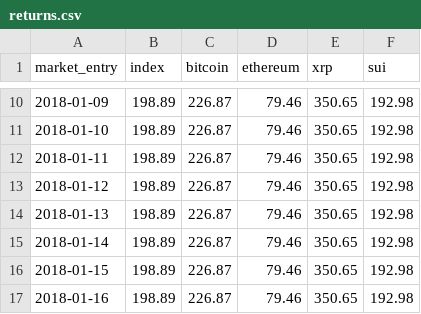
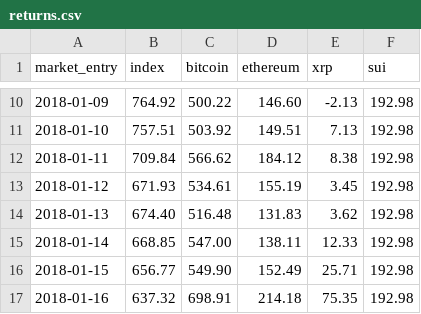
Before and after one commit to lomonosov-n-fund/backtesting, a CSV file: returns.csv, drawn as a sheet; only a part is shown, gaps mark what is left out; the diff covers the shown part only.

Commit message:
support for index starts before a constituent is introduced

```diff
--- a/returns.csv
+++ b/returns.csv
@@ -10,8 +10,8 @@ market_entry,index,bitcoin,ethereum,xrp,sui
-2018-01-09,198.89,226.87,79.46,350.65,192.98
-2018-01-10,198.89,226.87,79.46,350.65,192.98
-2018-01-11,198.89,226.87,79.46,350.65,192.98
-2018-01-12,198.89,226.87,79.46,350.65,192.98
-2018-01-13,198.89,226.87,79.46,350.65,192.98
-2018-01-14,198.89,226.87,79.46,350.65,192.98
-2018-01-15,198.89,226.87,79.46,350.65,192.98
-2018-01-16,198.89,226.87,79.46,350.65,192.98
+2018-01-09,764.92,500.22,146.60,-2.13,192.98
+2018-01-10,757.51,503.92,149.51,7.13,192.98
+2018-01-11,709.84,566.62,184.12,8.38,192.98
+2018-01-12,671.93,534.61,155.19,3.45,192.98
+2018-01-13,674.40,516.48,131.83,3.62,192.98
+2018-01-14,668.85,547.00,138.11,12.33,192.98
+2018-01-15,656.77,549.90,152.49,25.71,192.98
+2018-01-16,637.32,698.91,214.18,75.35,192.98
```
Also changed, not shown: 92 edited cells elsewhere in this file, 35 other files.
